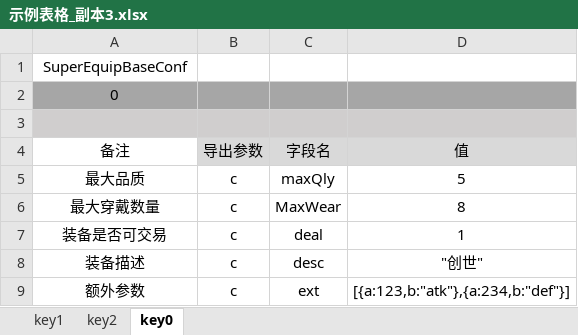
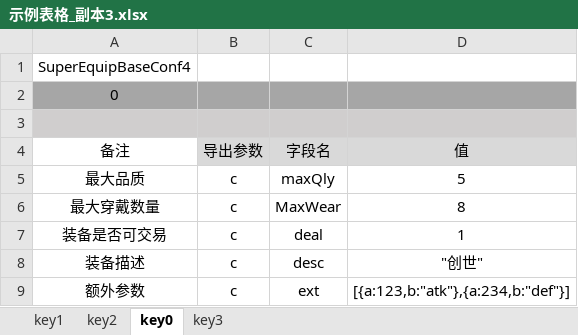
Before and after one commit to cooluid/vite-xls, an Excel workbook: xls/示例表格_副本3.xlsx, sheet key0, drawn as a sheet; values as stored, in another font and other column widths than the file's, no borders; the diff names each change by its address in the sheet, - before the commit and + after, or states it on an @@ line.

```diff
--- a/xls/示例表格_副本3.xlsx (sheet key0)
+++ b/xls/示例表格_副本3.xlsx (sheet key0)
+sheet tab: key3
-A1 (备注): SuperEquipBaseConf
+A1 (备注): SuperEquipBaseConf4
```
Also changed, not shown: sheet key1, sheet key2, xls/示例表格_副本.xlsx, xls/示例表格_副本2.xlsx, 10 other files.
